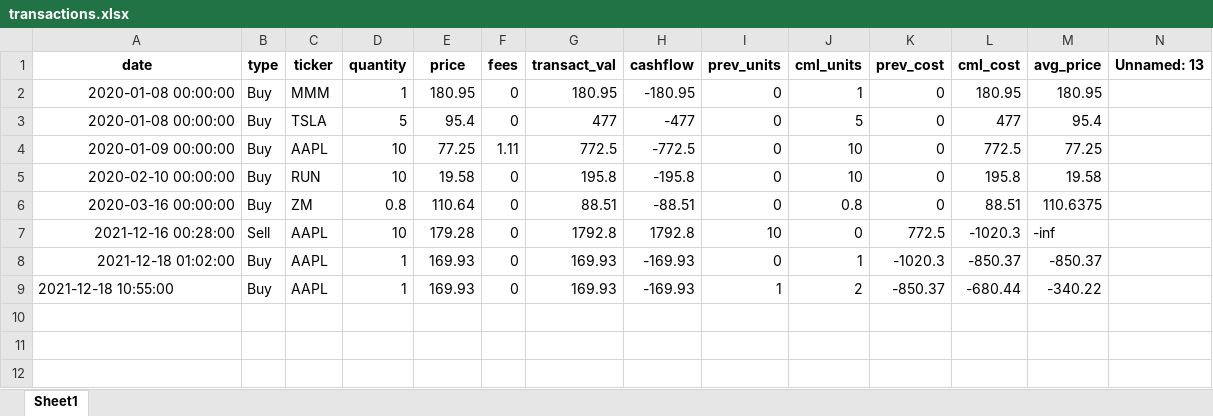
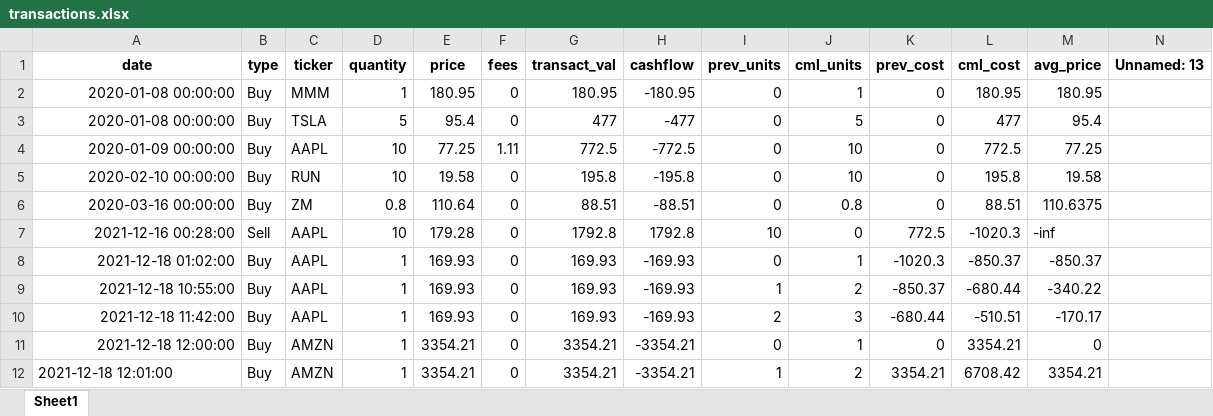
Before and after one commit to Omega1424/FinDash, an Excel workbook: inputs/transactions_all/transactions.xlsx, sheet Sheet1, drawn as a sheet; only a part is shown; values as stored, in another font and other column widths than the file's, no borders; rows hold the shown columns only; the diff names each change by its address in the sheet, - before the commit and + after, or states it on an @@ line.

```diff
--- a/inputs/transactions_all/transactions.xlsx (sheet Sheet1)
+++ b/inputs/transactions_all/transactions.xlsx (sheet Sheet1)
-A9 alignment: left
+A9 alignment: right
+row 10: 2021-12-18 11:42:00 | Buy | AAPL | 1 | 169.93 | 0 | 169.93 | -169.93 | 2 | 3 | -680.44 | -510.51 | -170.17
+row 11: 2021-12-18 12:00:00 | Buy | AMZN | 1 | 3354.21 | 0 | 3354.21 | -3354.21 | 0 | 1 | 0 | 3354.21 | 0
+row 12: 2021-12-18 12:01:00 | Buy | AMZN | 1 | 3354.21 | 0 | 3354.21 | -3354.21 | 1 | 2 | 3354.21 | 6708.42 | 3354.21
```
Also changed, not shown: 1 other file.
